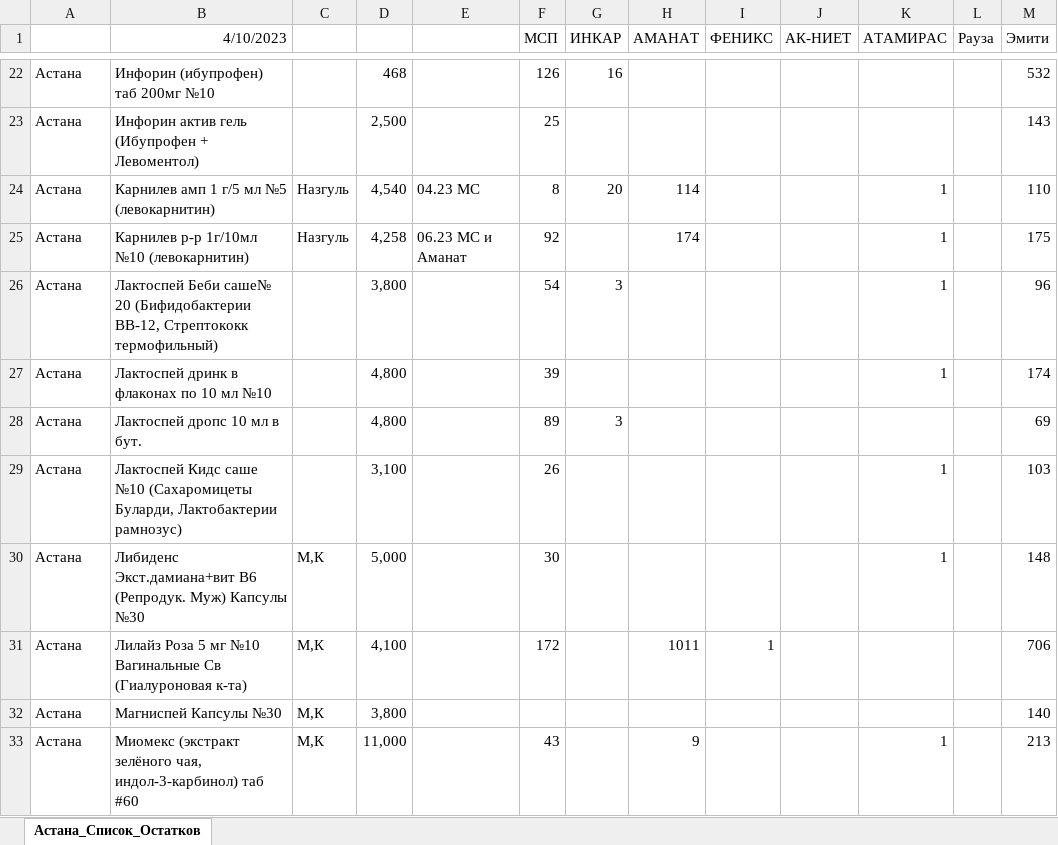
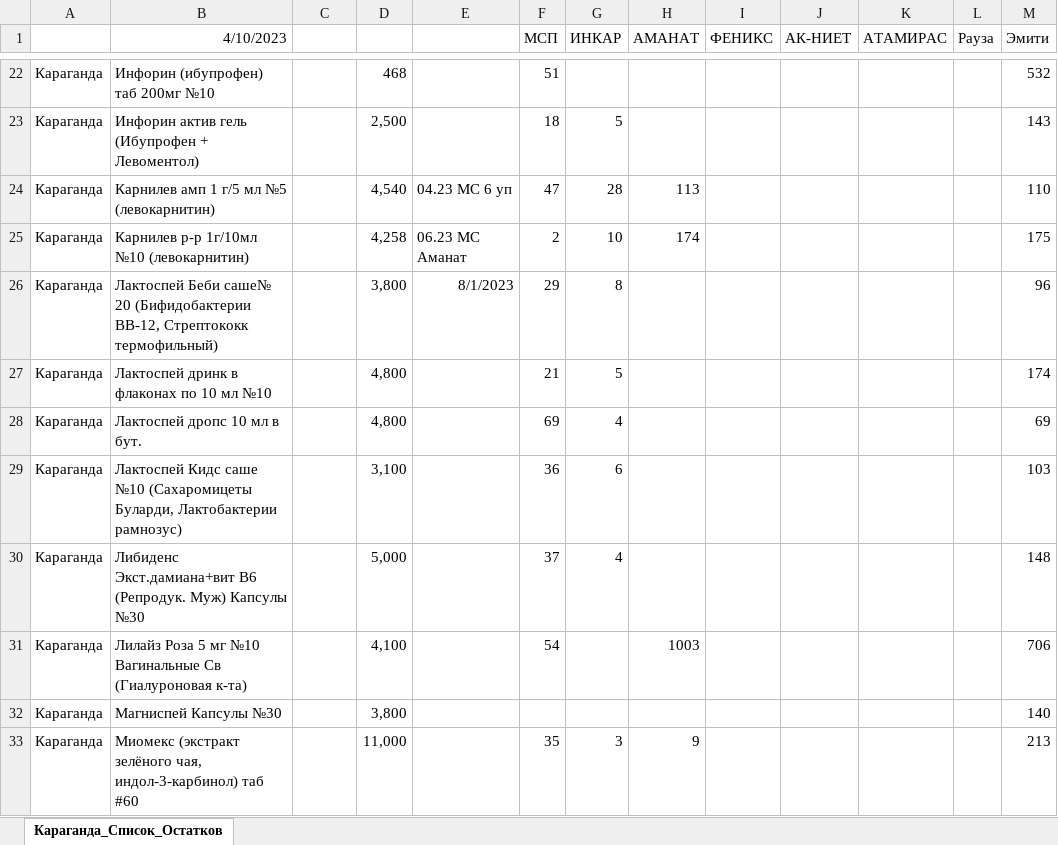
Before and after one commit to KabarbekN/TeleBotGoogleSheet, an Excel workbook: downloads/remains.xlsx, sheet Караганда_Список_Остатков, drawn as a sheet; only a part is shown, gaps mark what is left out; values as stored, in another font and other column widths than the file's, no borders; charts and pictures not drawn; the diff covers the shown part only; the diff names each change by its address in the sheet, - before the commit and + after, or states it on an @@ line.

```diff
--- a/downloads/remains.xlsx (sheet Караганда_Список_Остатков)
+++ b/downloads/remains.xlsx (sheet Караганда_Список_Остатков)
-sheet tab: Астана_Список_Остатков
+sheet tab: Караганда_Список_Остатков
-A22:A33: Астана
+A22:A33: Караганда
-F22 (МСП): 126
+F22 (МСП): 51
-G22 (ИНКАР): 16
+G22 (ИНКАР): (empty)
-F23 (МСП): 25
+F23 (МСП): 18
-G23 (ИНКАР): (empty)
+G23 (ИНКАР): 5
-C24:C25: Назгуль
+C24:C25: (empty)
-E24: 04.23 МС
+E24: 04.23 МС 6 уп
-F24 (МСП): 8
+F24 (МСП): 47
-G24 (ИНКАР): 20
+G24 (ИНКАР): 28
-H24 (АМАНАТ): 114
+H24 (АМАНАТ): 113
-K24:K27 (АТАМИРАС): 1
+K24:K27 (АТАМИРАС): (empty)
-E25: 06.23 МС и Аманат
+E25: 06.23 МС Аманат
-F25 (МСП): 92
+F25 (МСП): 2
-G25 (ИНКАР): (empty)
+G25 (ИНКАР): 10
-E26: (empty)
+E26: 8/1/2023
-F26 (МСП): 54
+F26 (МСП): 29
-G26 (ИНКАР): 3
+G26 (ИНКАР): 8
-F27 (МСП): 39
+F27 (МСП): 21
-G27 (ИНКАР): (empty)
+G27 (ИНКАР): 5
-F28 (МСП): 89
+F28 (МСП): 69
-G28 (ИНКАР): 3
+G28 (ИНКАР): 4
-F29 (МСП): 26
+F29 (МСП): 36
-G29 (ИНКАР): (empty)
+G29 (ИНКАР): 6
-K29:K30 (АТАМИРАС): 1
+K29:K30 (АТАМИРАС): (empty)
-C30:C33: М,К
+C30:C33: (empty)
-F30 (МСП): 30
+F30 (МСП): 37
-G30 (ИНКАР): (empty)
+G30 (ИНКАР): 4
-F31 (МСП): 172
+F31 (МСП): 54
-H31 (АМАНАТ): 1011
+H31 (АМАНАТ): 1003
-I31 (ФЕНИКС): 1
+I31 (ФЕНИКС): (empty)
-F33 (МСП): 43
+F33 (МСП): 35
-G33 (ИНКАР): (empty)
+G33 (ИНКАР): 3
-K33 (АТАМИРАС): 1
+K33 (АТАМИРАС): (empty)
```
Also changed, not shown: 168 edited cells elsewhere in this sheet, downloads/sells.xlsx, 7 other files.
